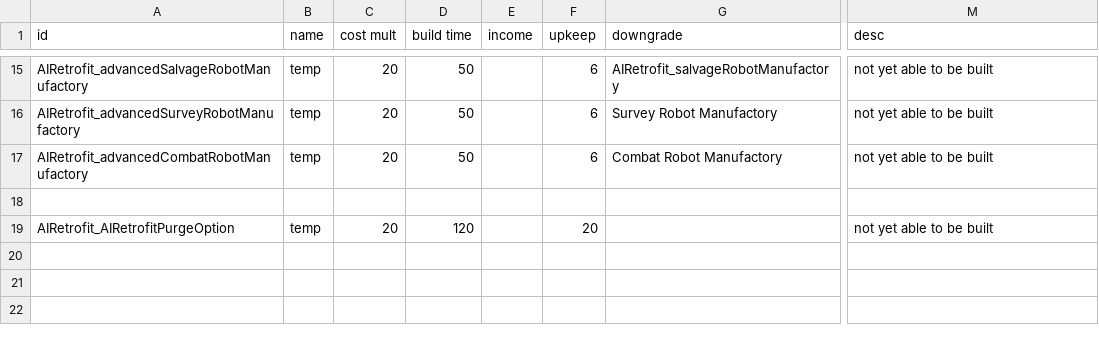
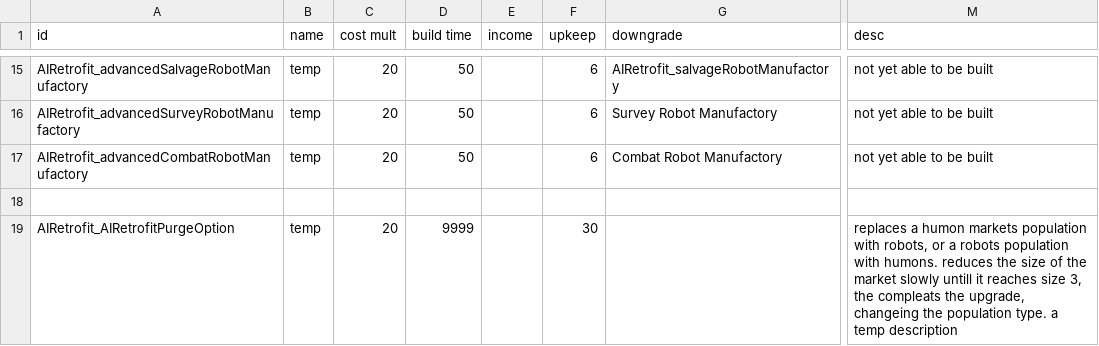
Before and after one commit to Alaricdragon/AIRetrofits, a CSV file: data/campaign/industries.csv, drawn as a sheet; only a part is shown, gaps mark what is left out; the diff names each change by its address in the sheet, - before the commit and + after, or states it on an @@ line.

```diff
--- a/data/campaign/industries.csv
+++ b/data/campaign/industries.csv
-D19 (build time): 120
+D19 (build time): 9999
-F19 (upkeep): 20
+F19 (upkeep): 30
-M19 (desc): not yet able to be built
+M19 (desc): replaces a humon markets population with robots, or a robots population with humons. reduces the size of the market slowly untill it reaches size 3, the compleats the upgrade, changeing the population type. a temp description
```
Also changed, not shown: 6 other files.
